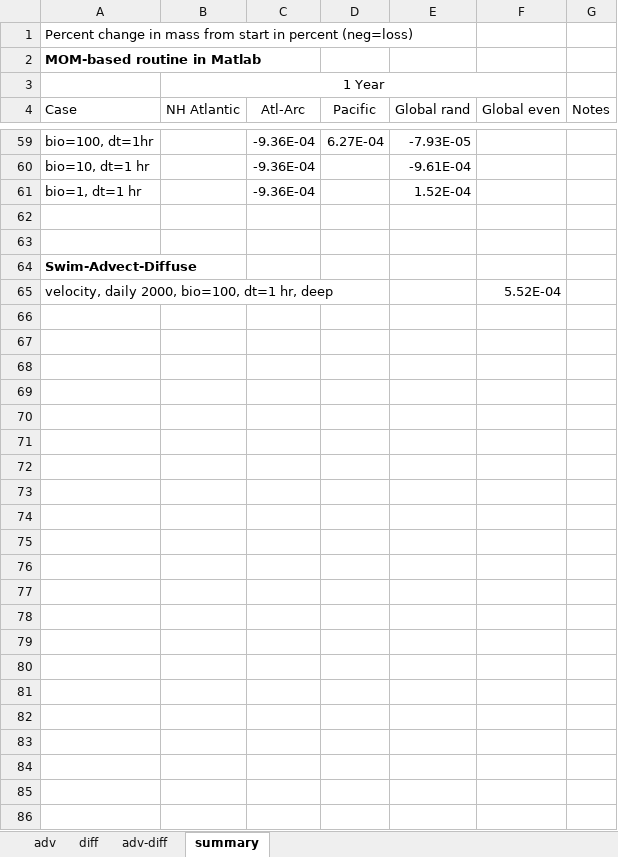
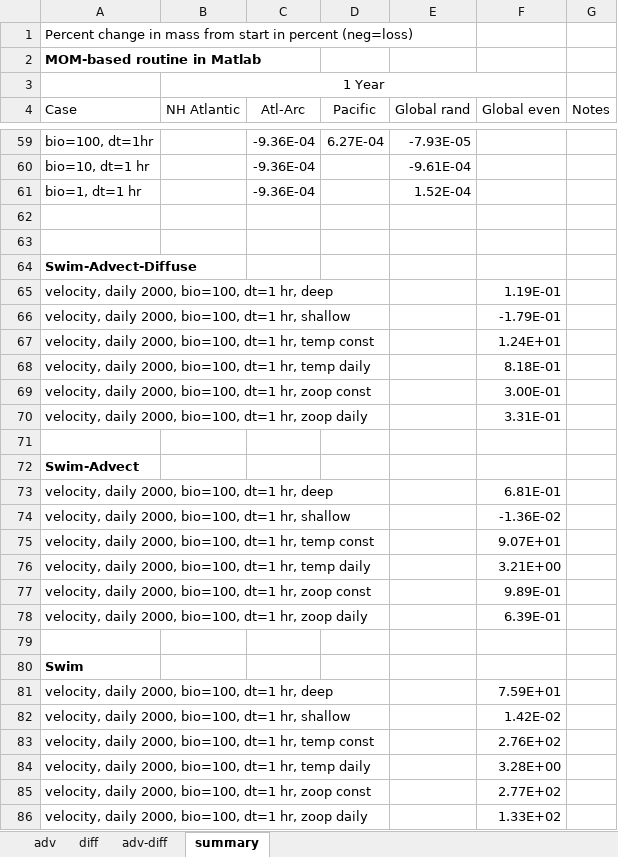
Before and after one commit to watsonjr/POEM_2.0, an Excel workbook: CODE/Data/CSV/mass_conserv_advect_Matlab.xlsx, sheet summary, drawn as a sheet; only a part is shown, gaps mark what is left out; values as stored, in another font and other column widths than the file's, no borders; the diff names each change by its address in the sheet, - before the commit and + after, or states it on an @@ line.

```diff
--- a/CODE/Data/CSV/mass_conserv_advect_Matlab.xlsx (sheet summary)
+++ b/CODE/Data/CSV/mass_conserv_advect_Matlab.xlsx (sheet summary)
-F65 (Global even): 5.52E-04
+F65 (Global even): 1.19E-01
+row 66: velocity, daily 2000, bio=100, dt=1 hr, shallow |  |  |  |  | -1.79E-01
+row 67: velocity, daily 2000, bio=100, dt=1 hr, temp const |  |  |  |  | 1.24E+01
+row 68: velocity, daily 2000, bio=100, dt=1 hr, temp daily |  |  |  |  | 8.18E-01
+row 69: velocity, daily 2000, bio=100, dt=1 hr, zoop const |  |  |  |  | 3.00E-01
+row 70: velocity, daily 2000, bio=100, dt=1 hr, zoop daily |  |  |  |  | 3.31E-01
+row 71: (empty)
+row 72: Swim-Advect
+row 73: velocity, daily 2000, bio=100, dt=1 hr, deep |  |  |  |  | 6.81E-01
+row 74: velocity, daily 2000, bio=100, dt=1 hr, shallow |  |  |  |  | -1.36E-02
+row 75: velocity, daily 2000, bio=100, dt=1 hr, temp const |  |  |  |  | 9.07E+01
+row 76: velocity, daily 2000, bio=100, dt=1 hr, temp daily |  |  |  |  | 3.21E+00
+row 77: velocity, daily 2000, bio=100, dt=1 hr, zoop const |  |  |  |  | 9.89E-01
+row 78: velocity, daily 2000, bio=100, dt=1 hr, zoop daily |  |  |  |  | 6.39E-01
+row 79: (empty)
+row 80: Swim
+row 81: velocity, daily 2000, bio=100, dt=1 hr, deep |  |  |  |  | 7.59E+01
+row 82: velocity, daily 2000, bio=100, dt=1 hr, shallow |  |  |  |  | 1.42E-02
+row 83: velocity, daily 2000, bio=100, dt=1 hr, temp const |  |  |  |  | 2.76E+02
+row 84: velocity, daily 2000, bio=100, dt=1 hr, temp daily |  |  |  |  | 3.28E+00
+row 85: velocity, daily 2000, bio=100, dt=1 hr, zoop const |  |  |  |  | 2.77E+02
+row 86: velocity, daily 2000, bio=100, dt=1 hr, zoop daily |  |  |  |  | 1.33E+02
```
Also changed, not shown: 4 other files.
